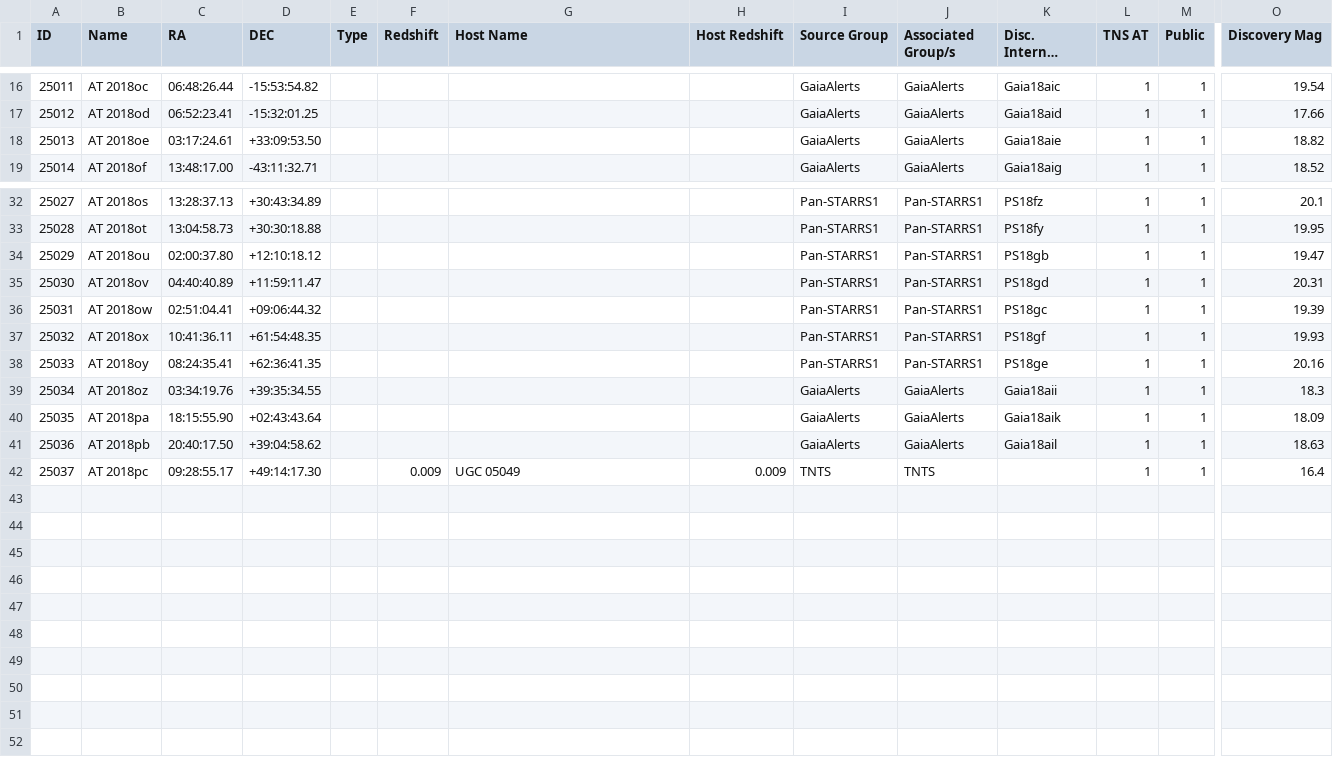
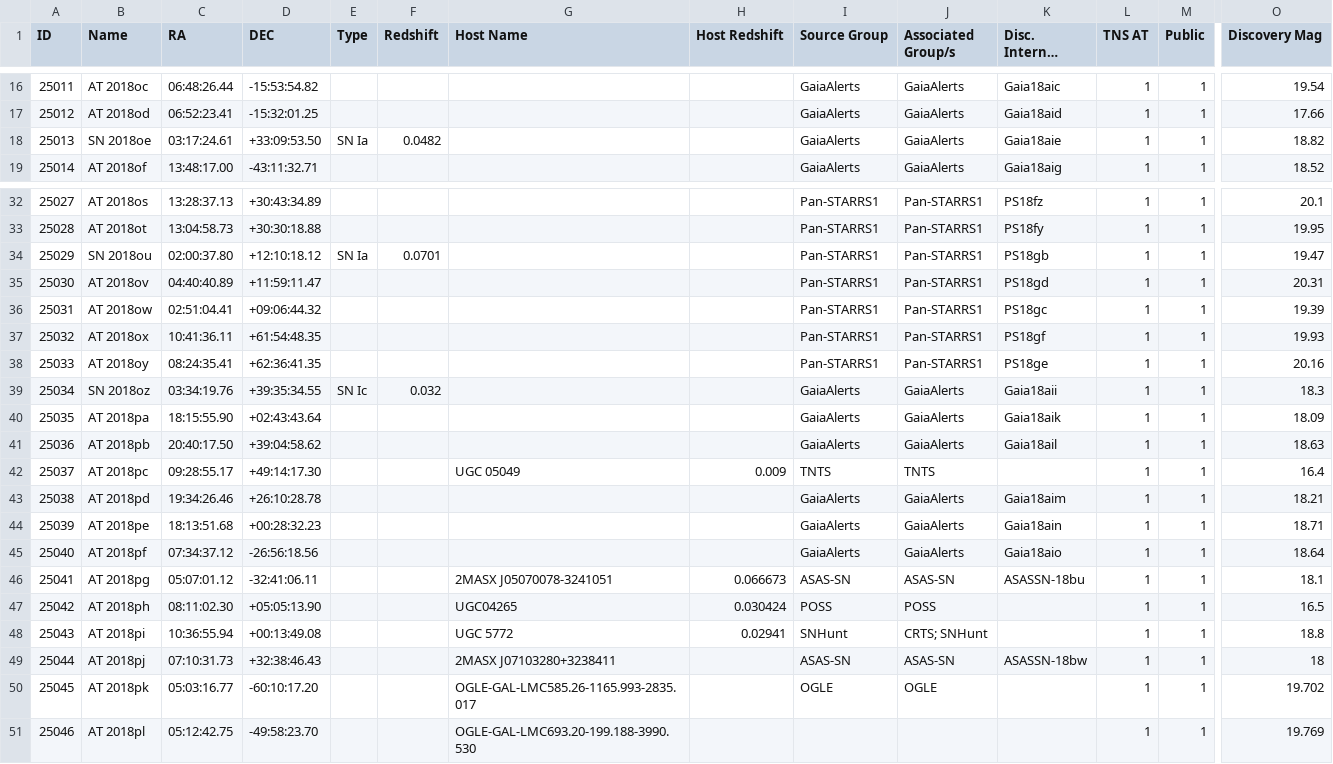
Before and after one commit to astrocatalogs/tde-external, a CSV file: TNS/page-20.csv, drawn as a sheet; only a part is shown, gaps mark what is left out; long unchanged cells end in …; rows hold the shown columns only; the diff names each change by its address in the sheet, - before the commit and + after, or states it on an @@ line.

Commit message:
Astrocats v'0.3.29' SHA'8af62c454499802390cd089a364af24d933a23fc' - TidalDisruptionCatalog SHA'46c6a02c549f02a4bc3e1940ac56a5c17db1a9af' : 'push' - adding all files.

```diff
--- a/TNS/page-20.csv
+++ b/TNS/page-20.csv
-B18 (Name): AT 2018oe
+B18 (Name): SN 2018oe
-E18 (Type): (empty)
+E18 (Type): SN Ia
-F18 (Redshift): (empty)
+F18 (Redshift): 0.0482
-B34 (Name): AT 2018ou
+B34 (Name): SN 2018ou
-E34 (Type): (empty)
+E34 (Type): SN Ia
-F34 (Redshift): (empty)
+F34 (Redshift): 0.0701
-B39 (Name): AT 2018oz
+B39 (Name): SN 2018oz
-E39 (Type): (empty)
+E39 (Type): SN Ic
-F39 (Redshift): (empty)
+F39 (Redshift): 0.032
-F42 (Redshift): 0.009
+F42 (Redshift): (empty)
+row 43: 25038 | AT 2018pd | 19:34:26.46 | +26:10:28.78 |  |  |  |  | GaiaAlerts | GaiaAlerts | Gaia18aim | 1 | 1 | 18.21
+row 44: 25039 | AT 2018pe | 18:13:51.68 | +00:28:32.23 |  |  |  |  | GaiaAlerts | GaiaAlerts | Gaia18ain | 1 | 1 | 18.71
+row 45: 25040 | AT 2018pf | 07:34:37.12 | -26:56:18.56 |  |  |  |  | GaiaAlerts | GaiaAlerts | Gaia18aio | 1 | 1 | 18.64
+row 46: 25041 | AT 2018pg | 05:07:01.12 | -32:41:06.11 |  |  | 2MASX J05070078-3241051 | 0.066673 | ASAS-SN | ASAS-SN | ASASSN-18bu | 1 | 1 | 18.1
+row 47: 25042 | AT 2018ph | 08:11:02.30 | +05:05:13.90 |  |  | UGC04265 | 0.030424 | POSS | POSS |  | 1 | 1 | 16.5
+row 48: 25043 | AT 2018pi | 10:36:55.94 | +00:13:49.08 |  |  | UGC 5772 | 0.02941 | SNHunt | CRTS; SNHunt |  | 1 | 1 | 18.8
+row 49: 25044 | AT 2018pj | 07:10:31.73 | +32:38:46.43 |  |  | 2MASX J07103280+3238411 |  | ASAS-SN | ASAS-SN | ASASSN-18bw | 1 | 1 | 18
+row 50: 25045 | AT 2018pk | 05:03:16.77 | -60:10:17.20 |  |  | OGLE-GAL-LMC585.26-1165.993-2835.017 |  | OGLE | OGLE |  | 1 | 1 | 19.702
+row 51: 25046 | AT 2018pl | 05:12:42.75 | -49:58:23.70 |  |  | OGLE-GAL-LMC693.20-199.188-3990.530 |  |  |  |  | 1 | 1 | 19.769
```
Also changed, not shown: TNS/index.csv, TNS/page-19.csv, 4 other files.
